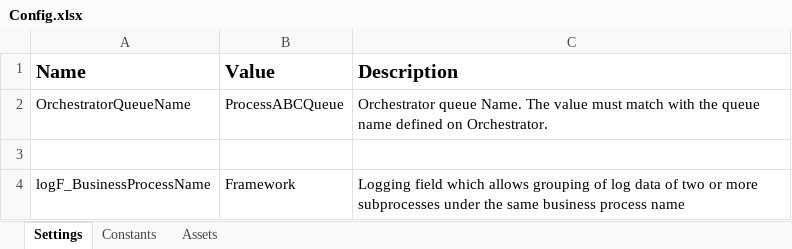
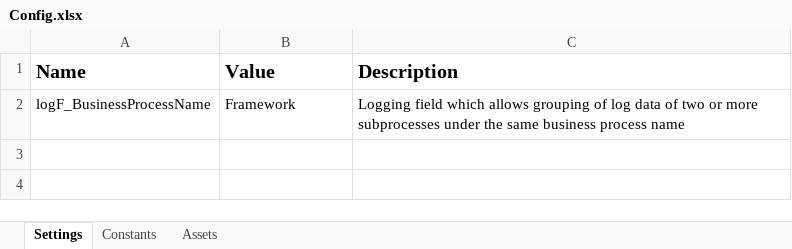
Before and after one commit to ParkWonBin/Study_UIPath, an Excel workbook: RoboticEnterpriseFramework/Data/Config.xlsx, sheet Settings, drawn as a sheet; values as stored, in another font and other column widths than the file's, no borders; the diff names each change by its address in the sheet, - before the commit and + after, or states it on an @@ line.

```diff
--- a/RoboticEnterpriseFramework/Data/Config.xlsx (sheet Settings)
+++ b/RoboticEnterpriseFramework/Data/Config.xlsx (sheet Settings)
-row 2: OrchestratorQueueName | ProcessABCQueue | Orchestrator queue Name. The value must match with the queue name defined on Orchestrator.
-row 3: (empty)
```
Also changed, not shown: 4 other files.
